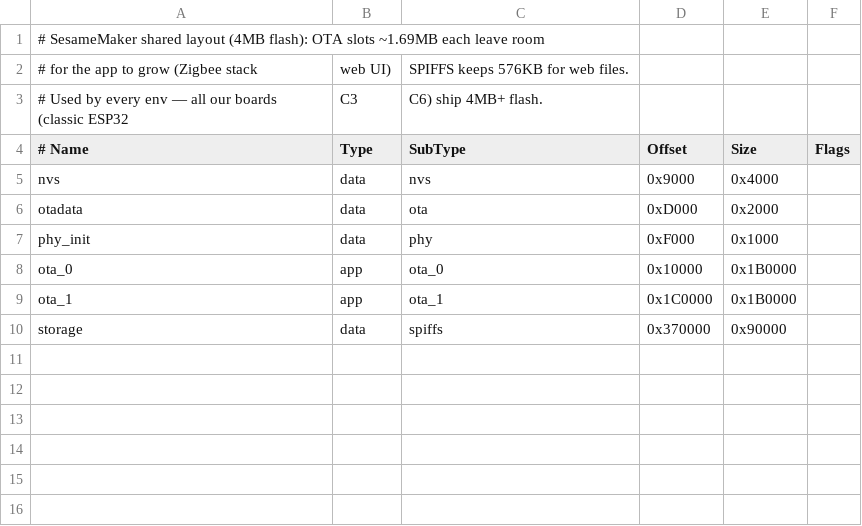
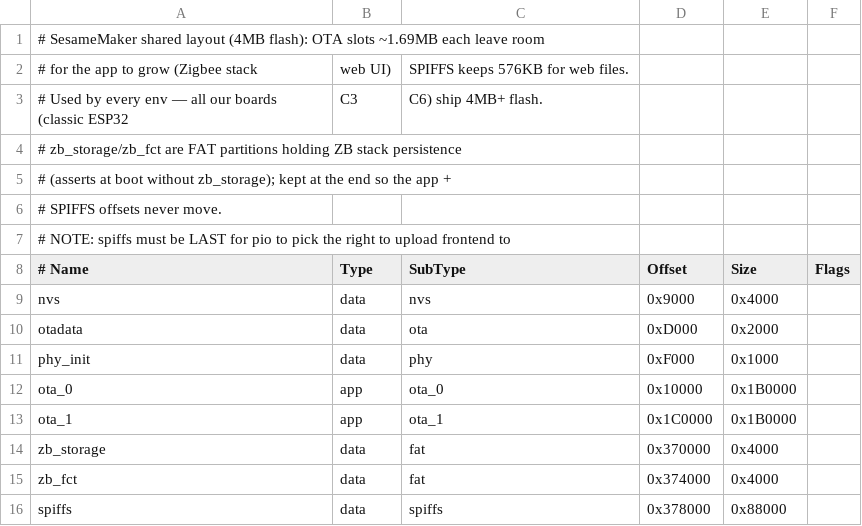
Before and after one commit to DavidBertet/SesameMaker, a CSV file: backend/partitions_4mb.csv, drawn as a sheet; addresses are those after the commit; the diff names each change by its address in the sheet, - before the commit and + after, or states it on an @@ line.

Commit message:
zigbee: C6 radio bring-up, 3-endpoint switch model
ED stack task (steering/leave/reset/report via scheduler alarms),
endpoints for door (On/Off Output), light and deadbolt each with own
Basic/Identify, DavidBertet/SesameMaker strings. Pair blocked while
joined (backend + Device tab). Partitions gain zb_storage/zb_fct FAT,
deps via IDF component manager (src/idf_component.yml + lock, never
vendored), Kconfig gates on 802.15.4 targets.

```diff
--- a/backend/partitions_4mb.csv
+++ b/backend/partitions_4mb.csv
+row 4: # zb_storage/zb_fct are FAT partitions holding ZB stack persistence
+row 5: # (asserts at boot without zb_storage); kept at the end so the app +
+row 6: # SPIFFS offsets never move.
+row 7: # NOTE: spiffs must be LAST for pio to pick the right to upload frontend to
-A14 (# Name): storage
+A14 (# Name): zb_storage
-C14 (SubType): spiffs
+C14 (SubType): fat
-E14 (Size): 0x90000
+E14 (Size): 0x4000
+row 15: zb_fct | data | fat | 0x374000 | 0x4000
+row 16: spiffs | data | spiffs | 0x378000 | 0x88000
```
Also changed, not shown: 11 other files.
